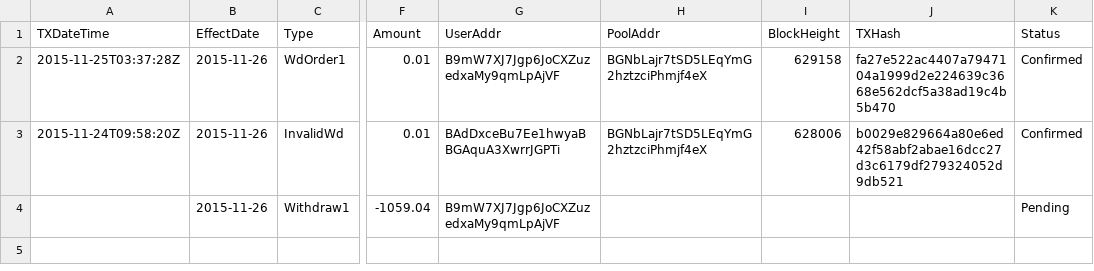
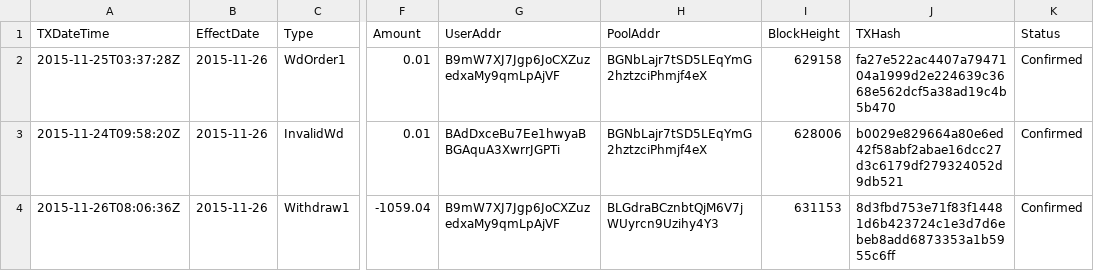
Before and after one commit to henrynu/NuLagoon, a CSV file: Reports/DepositWithdrawTX.csv, drawn as a sheet; only a part is shown, gaps mark what is left out; the diff names each change by its address in the sheet, - before the commit and + after, or states it on an @@ line.

```diff
--- a/Reports/DepositWithdrawTX.csv
+++ b/Reports/DepositWithdrawTX.csv
-A4 (TXDateTime): (empty)
+A4 (TXDateTime): 2015-11-26T08:06:36Z
-H4 (PoolAddr): (empty)
+H4 (PoolAddr): BLGdraBCznbtQjM6V7jWUyrcn9Uzihy4Y3
-I4 (BlockHeight): (empty)
+I4 (BlockHeight): 631153
-J4 (TXHash): (empty)
+J4 (TXHash): 8d3fbd753e71f83f14481d6b423724c1e3d7d6ebeb8add6873353a1b5955c6ff
-K4 (Status): Pending
+K4 (Status): Confirmed
```
Also changed, not shown: 1 other file.
